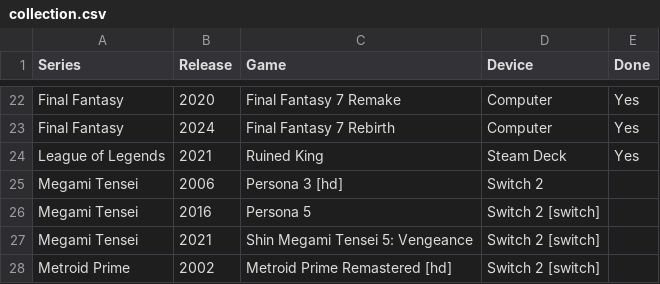
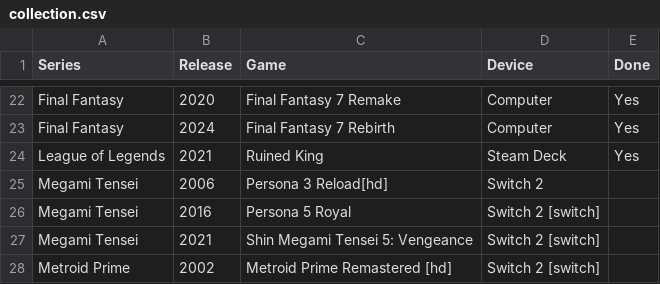
Before and after one commit to proletariado/proletariado.github.io, a CSV file: data/collection.csv, drawn as a sheet; only a part is shown, gaps mark what is left out.

Commit message:
Update collection.csv

```diff
--- a/data/collection.csv
+++ b/data/collection.csv
@@ -24,4 +24,4 @@ Final Fantasy,2024,Final Fantasy 7 Rebirth,Computer,Yes
 League of Legends,2021,Ruined King,Steam Deck,Yes
-Megami Tensei,2006,Persona 3 [hd],Switch 2,
-Megami Tensei,2016,Persona 5,Switch 2 [switch],
+Megami Tensei,2006,Persona 3 Reload[hd],Switch 2,
+Megami Tensei,2016,Persona 5 Royal,Switch 2 [switch],
 Megami Tensei,2021,Shin Megami Tensei 5: Vengeance,Switch 2 [switch],
```
